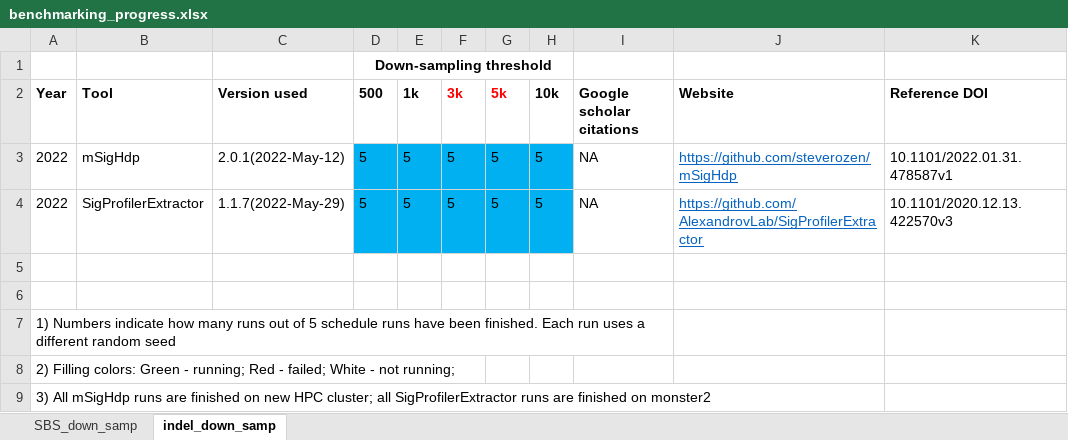
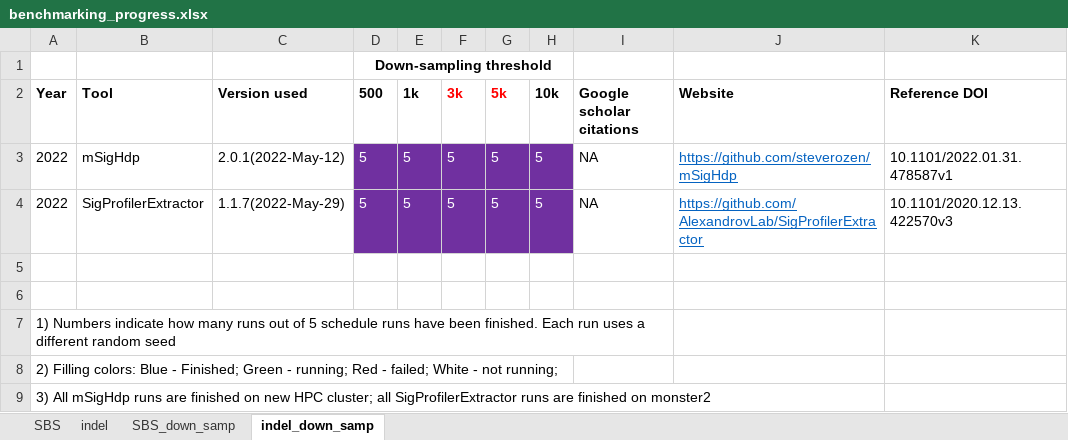
Before and after one commit to steverozen/mSigHdp_paper_sup_files_x1, an Excel workbook: benchmarking_progress.xlsx, sheet indel_down_samp, drawn as a sheet; values as stored, in another font and other column widths than the file's, no borders; the diff names each change by its address in the sheet, - before the commit and + after, or states it on an @@ line.

```diff
--- a/benchmarking_progress.xlsx (sheet indel_down_samp)
+++ b/benchmarking_progress.xlsx (sheet indel_down_samp)
+sheet tab: SBS
+sheet tab: indel
@@ D3:H4 fill: #00B0F0 → #7030A0, text colour: black → #FFFFFF @@
-A8 (Year): …Filling colors: Green -…
+A8 (Year): …Filling colors: Blue - Finished; Green -…
```
Also changed, not shown: sheet SBS_down_samp.
